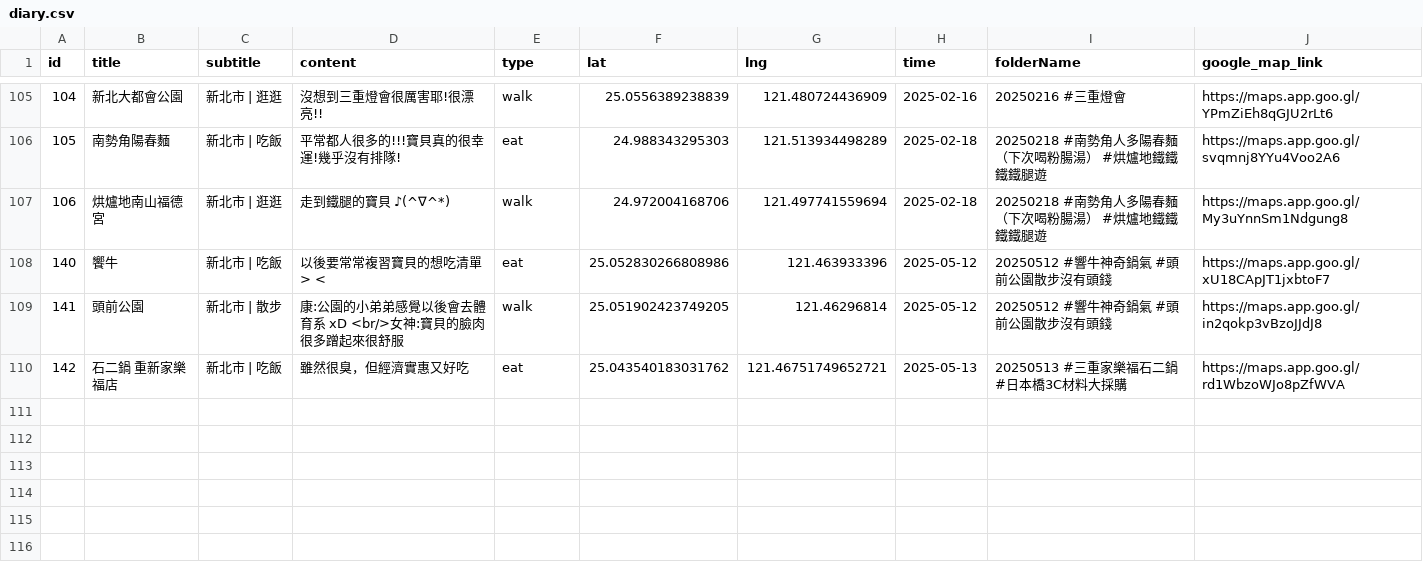
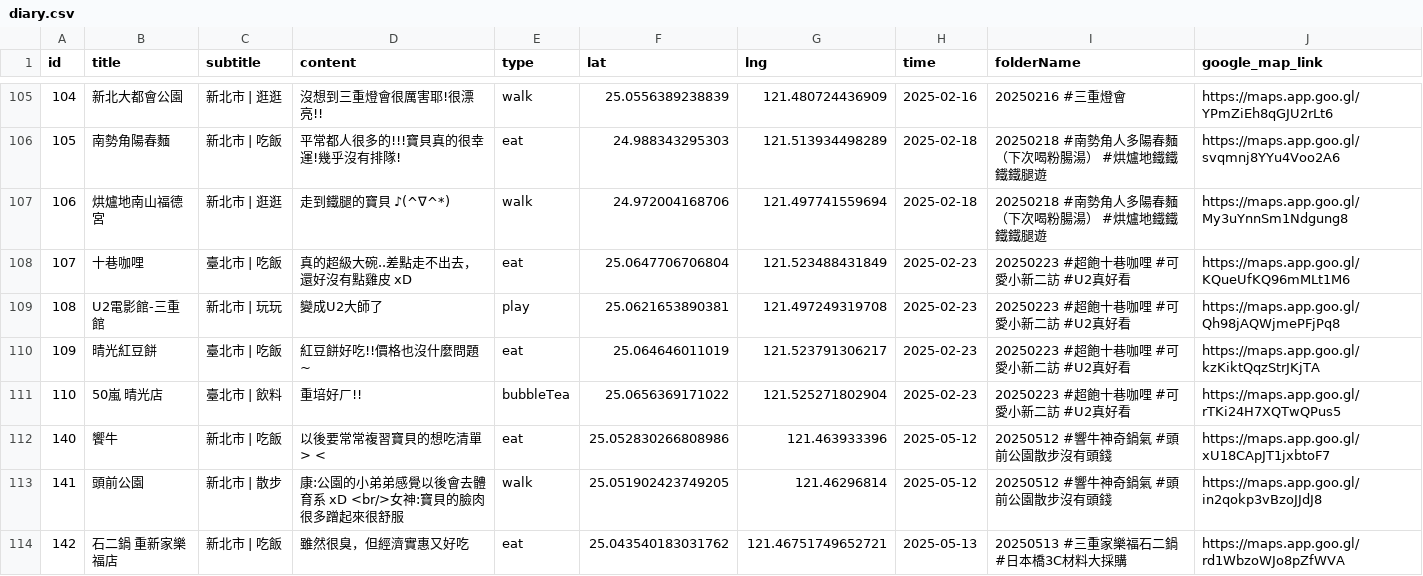
Before and after one commit to sm245735/confession-site, a CSV file: data/diary.csv, drawn as a sheet; only a part is shown, gaps mark what is left out; the diff names each change by its address in the sheet, - before the commit and + after, or states it on an @@ line.

Commit message:
Update diary.csv

```diff
--- a/data/diary.csv
+++ b/data/diary.csv
+row 108: 107 | 十巷咖哩 | 臺北市 | 吃飯 | 真的超級大碗..差點走不出去，還好沒有點雞皮 xD | eat | 25.0647706706804 | 121.523488431849 | 2025-02-23 | 20250223 #超飽十巷咖哩 #可愛小新二訪 #U2真好看 | https://maps.app.goo.gl/KQueUfKQ96mMLt1M6
+row 109: 108 | U2電影館-三重館 | 新北市 | 玩玩 | 變成U2大師了 | play | 25.0621653890381 | 121.497249319708 | 2025-02-23 | 20250223 #超飽十巷咖哩 #可愛小新二訪 #U2真好看 | https://maps.app.goo.gl/Qh98jAQWjmePFjPq8
+row 110: 109 | 晴光紅豆餅 | 臺北市 | 吃飯 | 紅豆餅好吃!!價格也沒什麼問題~ | eat | 25.064646011019 | 121.523791306217 | 2025-02-23 | 20250223 #超飽十巷咖哩 #可愛小新二訪 #U2真好看 | https://maps.app.goo.gl/kzKiktQqzStrJKjTA
+row 111: 110 | 50嵐 晴光店 | 臺北市 | 飲料 | 重培好ㄏ!! | bubbleTea | 25.0656369171022 | 121.525271802904 | 2025-02-23 | 20250223 #超飽十巷咖哩 #可愛小新二訪 #U2真好看 | https://maps.app.goo.gl/rTKi24H7XQTwQPus5
```
